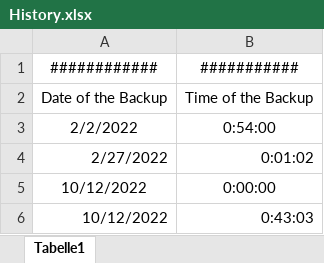
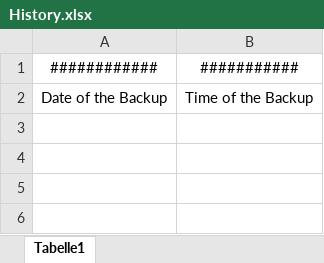
Before and after one commit to SexyJackXy/Homunkulus, an Excel workbook: BackupProgram_V2/bin/Debug/netcoreapp3.1/resources/History.xlsx, sheet Tabelle1, drawn as a sheet; values as stored, in another font and other column widths than the file's, no borders; the diff names each change by its address in the sheet, - before the commit and + after, or states it on an @@ line.

```diff
--- a/BackupProgram_V2/bin/Debug/netcoreapp3.1/resources/History.xlsx (sheet Tabelle1)
+++ b/BackupProgram_V2/bin/Debug/netcoreapp3.1/resources/History.xlsx (sheet Tabelle1)
-row 3: 2/2/2022 | 0:54:00
-row 4: 2/27/2022 | 0:01:02
-row 5: 10/12/2022 | 0:00:00
-row 6: 10/12/2022 | 0:43:03
```
Also changed, not shown: 3 other files.
